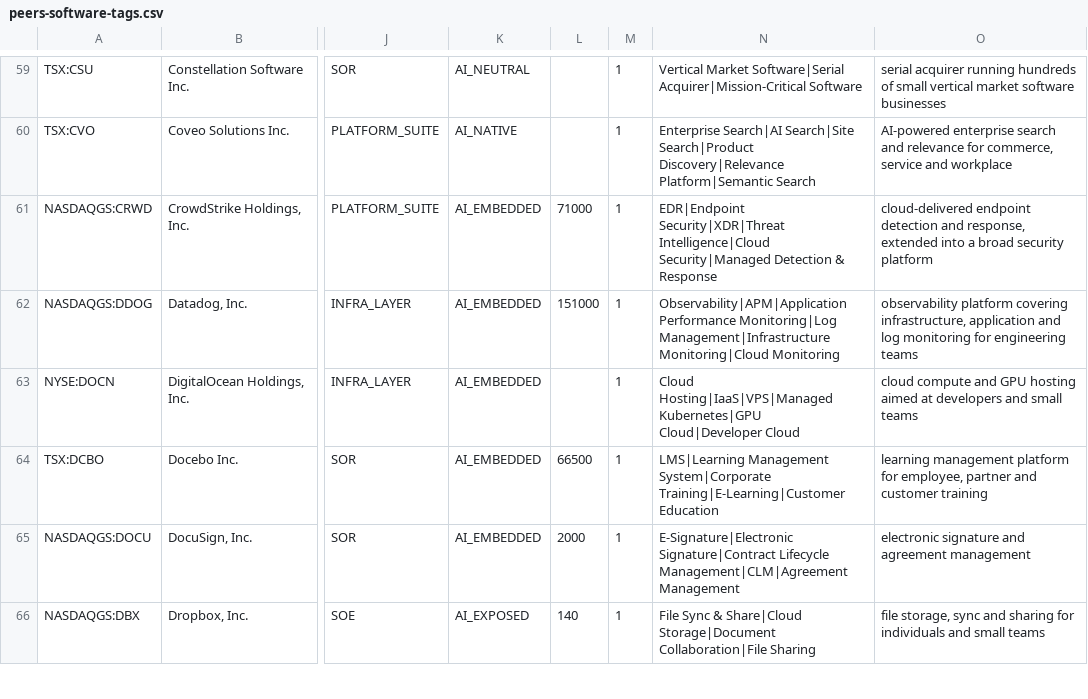
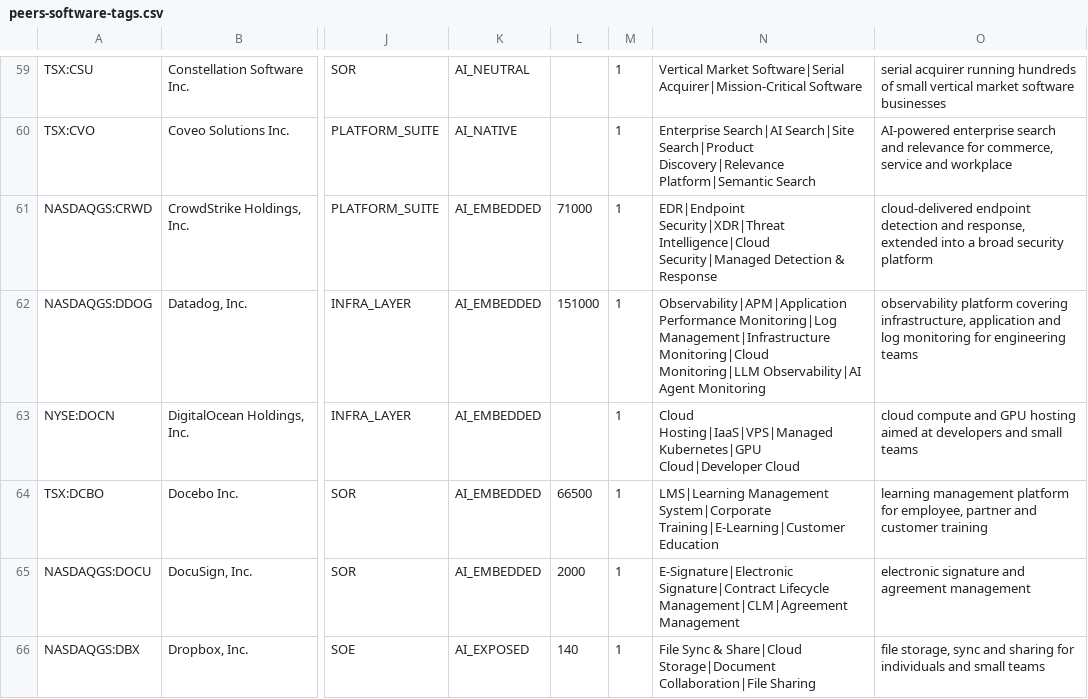
Before and after one commit to DaniilRybak-code/fairway-valuation, a CSV file: data/peers-software-tags.csv, drawn as a sheet; only a part is shown, gaps mark what is left out; the diff covers the shown part only; the diff names each change by its address in the sheet, - before the commit and + after, or states it on an @@ line.

```diff
--- a/data/peers-software-tags.csv
+++ b/data/peers-software-tags.csv
-N62: …Management|Infrastructure Monitoring|Cloud Monitoring
+N62: …Management|Infrastructure Monitoring|Cloud Monitoring|LLM Observability|AI Agent Monitoring
```
Also changed, not shown: 3 edited cells elsewhere in this file, 1 other file.
